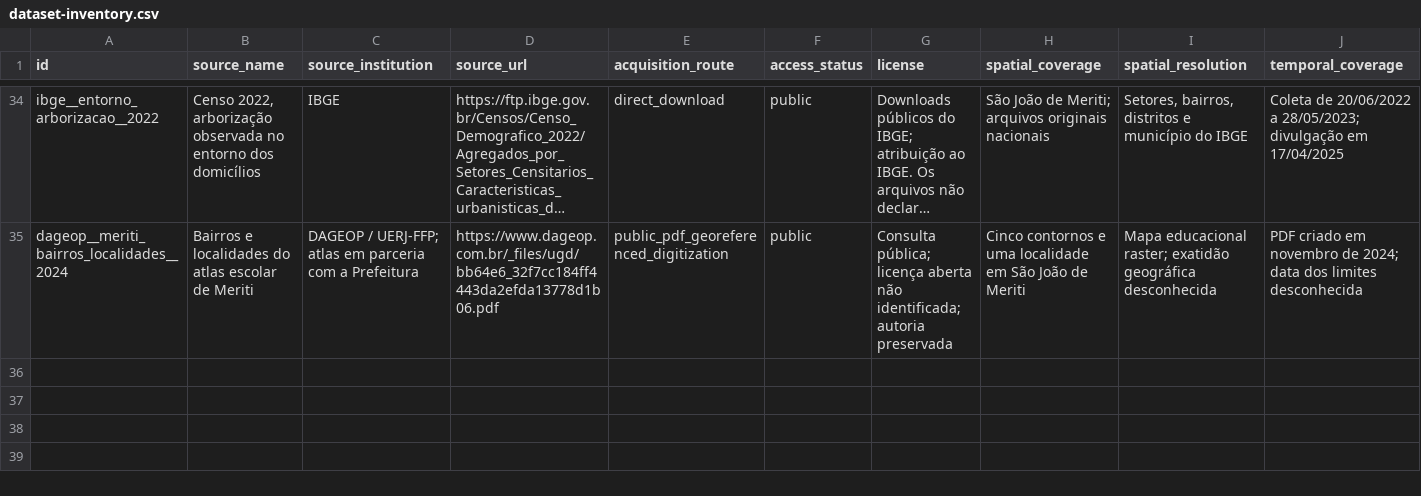
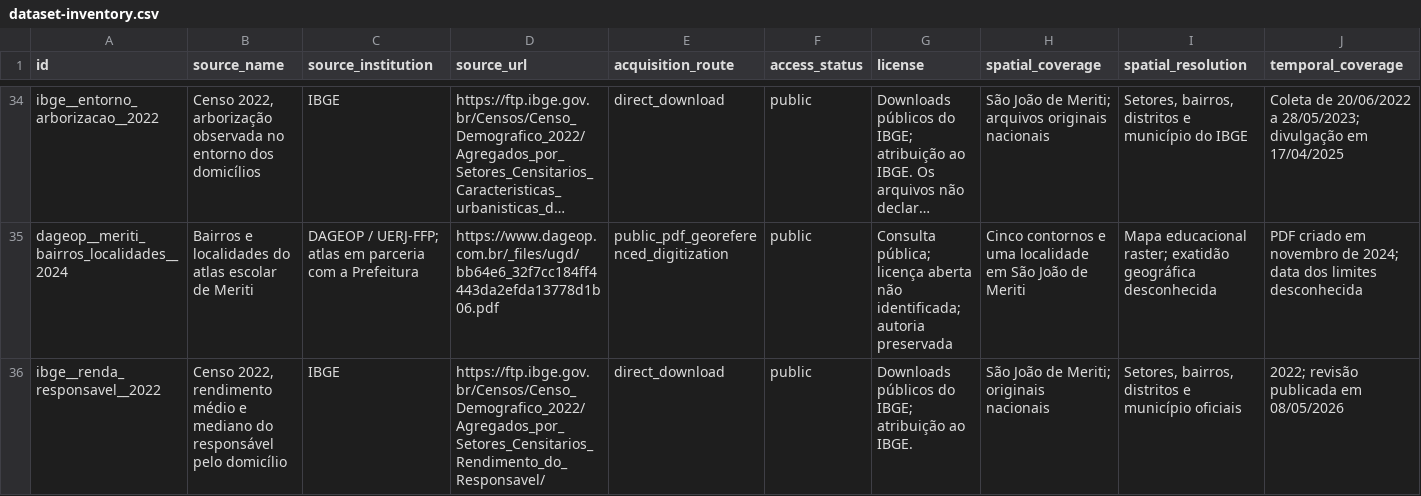
Before and after one commit to lohanamello/meriti-sbn-explorer, a CSV file: data/catalog/meriti/dataset-inventory.csv, drawn as a sheet; only a part is shown, gaps mark what is left out; long unchanged cells end in …; rows hold the shown columns only; the diff names each change by its address in the sheet, - before the commit and + after, or states it on an @@ line.

Commit message:
Add official Census 2022 mean and median income indicators

```diff
--- a/data/catalog/meriti/dataset-inventory.csv
+++ b/data/catalog/meriti/dataset-inventory.csv
+row 36: ibge__renda_responsavel__2022 | Censo 2022, rendimento médio e mediano do responsável pelo domicílio | IBGE | https://ftp.ibge.gov.br/Censos/Censo_Demografico_2022/Agregados_por_Setores_Censitarios_Rendimento_do_Responsavel/ | direct_download | public | Downloads públicos do IBGE; atribuição ao IBGE. | São João de Meriti; originais nacionais | Setores, bairros, distritos e município oficiais | 2022; revisão publicada em 08/05/2026
```
Also changed, not shown: 14 other files.
